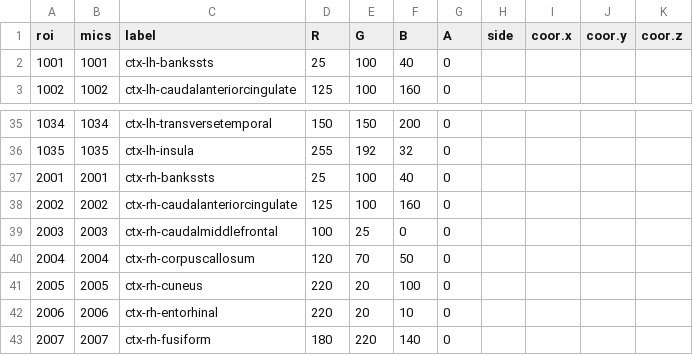
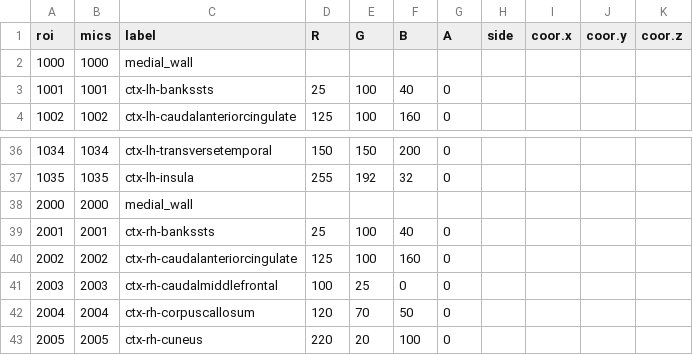
Before and after one commit to MICA-MNI/micapipe, a CSV file: parcellations/lut/lut_aparc_mics.csv, drawn as a sheet; only a part is shown, gaps mark what is left out; the shorter side is filled out with more unchanged rows.

Commit message:
ADDED labels 1000 and 2000 to aparc LUT - medial wall

```diff
--- a/parcellations/lut/lut_aparc_mics.csv
+++ b/parcellations/lut/lut_aparc_mics.csv
@@ -1,2 +1,3 @@
 roi,mics,label,R,G,B,A,side, coor.x, coor.y, coor.z
+1000,1000,medial_wall,,,,,,,
 1001,1001,ctx-lh-bankssts,25,100,40,0,,,,
@@ -36,2 +37,3 @@ roi,mics,label,R,G,B,A,side, coor.x, coor.y, coor.z
 1035,1035,ctx-lh-insula,255,192,32,0,,,,
+2000,2000,medial_wall,,,,,,,
 2001,2001,ctx-rh-bankssts,25,100,40,0,,,,
```
